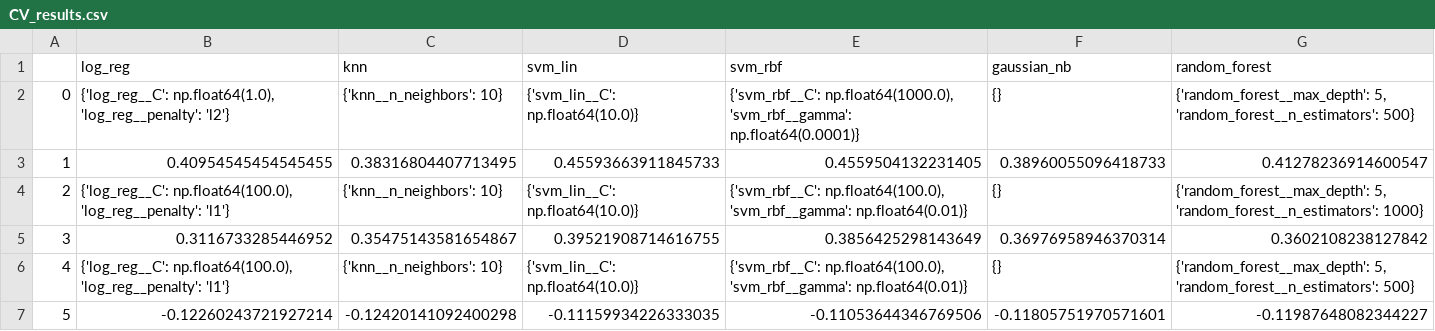
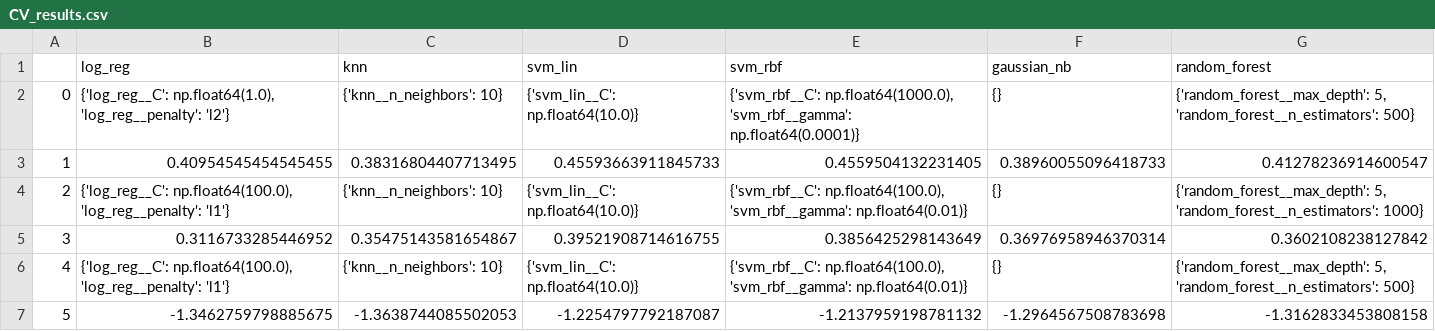
Before and after one commit to raoulnormand/grade-prediction, a CSV file: results/classification/CV_results.csv, drawn as a sheet.

Commit message:
Update classification results with fixed l^2 score.

```diff
--- a/results/classification/CV_results.csv
+++ b/results/classification/CV_results.csv
@@ -6,2 +6,2 @@
 4,"{'log_reg__C': np.float64(100.0), 'log_reg__penalty': 'l1'}",{'knn__n_neighbors': 10},{'svm_lin__C': np.float64(10.0)},"{'svm_rbf__C': np.float64(100.0), 'svm_rbf__gamma': np.float64(0.01)}",{},"{'random_forest__max_depth': 5, 'random_forest__n_estimators': 500}"
-5,-0.12260243721927214,-0.12420141092400298,-0.11159934226333035,-0.11053644346769506,-0.11805751970571601,-0.11987648082344227
+5,-1.3462759798885675,-1.3638744085502053,-1.2254797792187087,-1.2137959198781132,-1.2964567508783698,-1.3162833453808158
```
Also changed, not shown: results/classification/CV_poly_results.csv.
